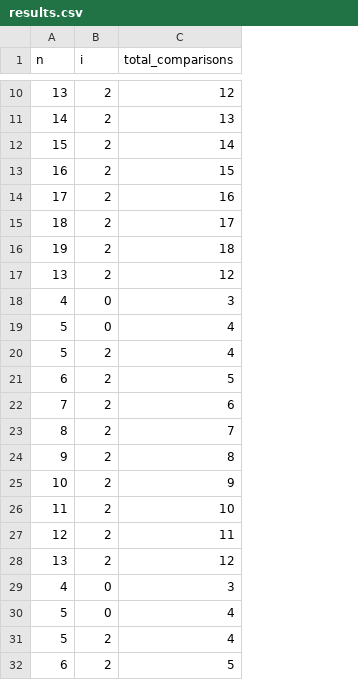
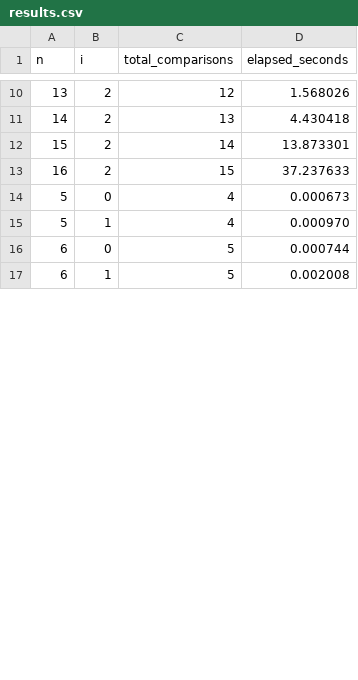
Before and after one commit to MaxN24/heuristic, a CSV file: logs/heuristic/strategy_2/fast/results.csv, drawn as a sheet; only a part is shown, gaps mark what is left out; removed rows and columns are numbered as before the commit, all else as after; the diff covers the shown part only; the diff names each change by its address in the sheet, - before the commit and + after, or states it on an @@ line.

```diff
--- a/logs/heuristic/strategy_2/fast/results.csv
+++ b/logs/heuristic/strategy_2/fast/results.csv
+column D (elapsed_seconds), rows 10-17: 1.568026 | 4.430418 | 13.873301 | 37.237633 | 0.000673 | 0.000970 | 0.000744 | 0.002008
-row 14: 17 | 2 | 16
-row 15: 18 | 2 | 17
-row 16: 19 | 2 | 18
-row 17: 13 | 2 | 12
-row 18: 4 | 0 | 3
-B15 (i): 2
+B15 (i): 1
-B16 (i): 2
+B16 (i): 0
-row 22: 7 | 2 | 6
-row 23: 8 | 2 | 7
-row 24: 9 | 2 | 8
-row 25: 10 | 2 | 9
-row 26: 11 | 2 | 10
-row 27: 12 | 2 | 11
-row 28: 13 | 2 | 12
-row 29: 4 | 0 | 3
-row 30: 5 | 0 | 4
-row 31: 5 | 2 | 4
-B17 (i): 2
+B17 (i): 1
```
Also changed, not shown: 17 added rows, 11 removed rows and 7 edited cells elsewhere in this file, logs/heuristic/strategy_0/fast/results.csv, logs/heuristic/strategy_1/fast/results.csv, 9 other files.
